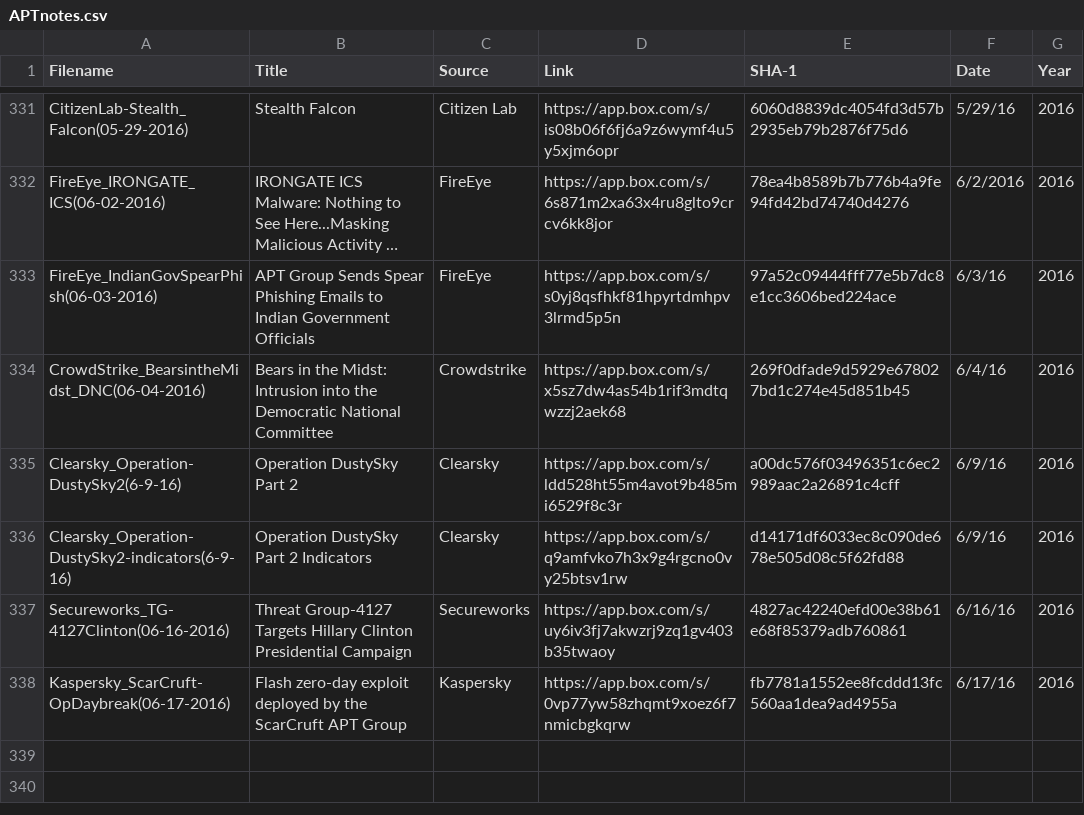
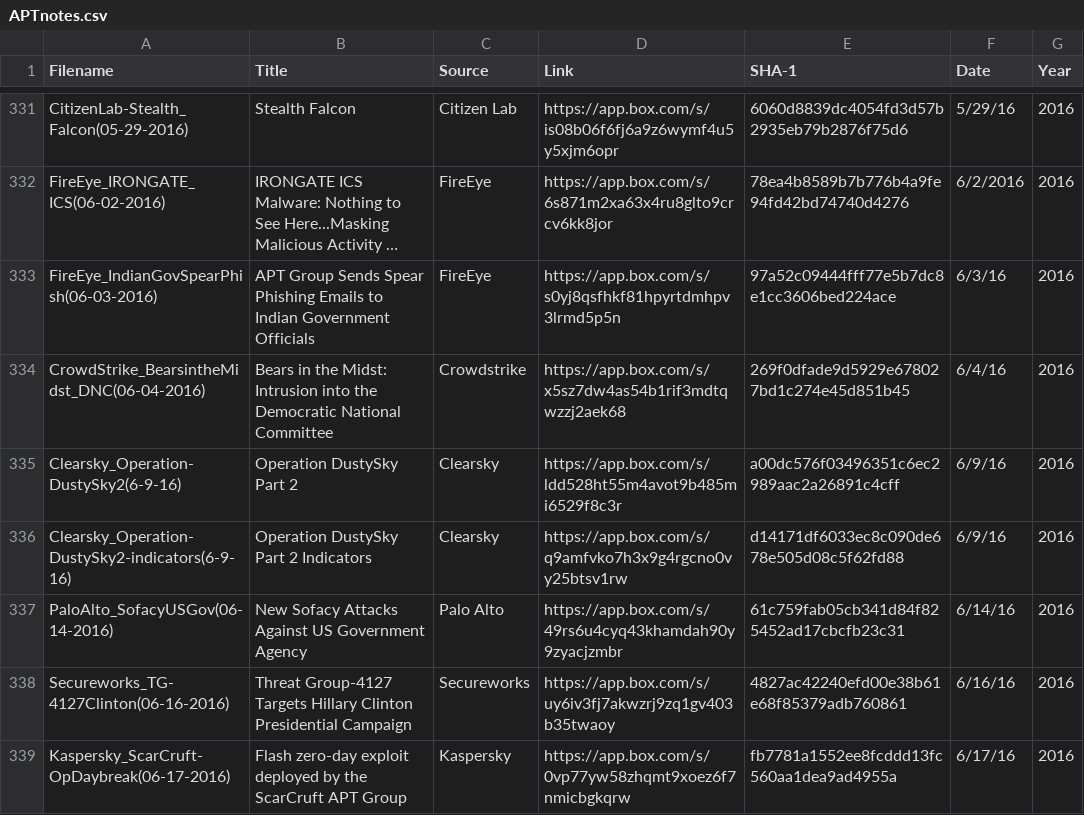
Before and after one commit to aptnotes/data, a CSV file: APTnotes.csv, drawn as a sheet; only a part is shown, gaps mark what is left out; long unchanged cells end in ….

Commit message:
Adding Palo Alto Sofacy Blog
New Sofacy Attacks Against US Government Agency

Now available here: https://app.box.com/s/49rs6u4cyq43khamdah90y9zyacjzmbr

```diff
--- a/APTnotes.csv
+++ b/APTnotes.csv
@@ -336,2 +336,3 @@ Clearsky_Operation-DustySky2(6-9-16),Operation DustySky Part 2,Clearsky,https://
 Clearsky_Operation-DustySky2-indicators(6-9-16),Operation DustySky Part 2 Indicators,Clearsky,https://app.box.com/s/q9amfvko7h3x9g4rgcno0vy25btsv1rw,d14171df6033ec8c090de678e505d08c5f62fd88,6/9/16,2016
+PaloAlto_SofacyUSGov(06-14-2016),New Sofacy Attacks Against US Government Agency,Palo Alto,https://app.box.com/s/49rs6u4cyq43khamdah90y9zyacjzmbr,61c759fab05cb341d84f825452ad17cbcfb23c31,6/14/16,2016
 Secureworks_TG-4127Clinton(06-16-2016),Threat Group-4127 Targets Hillary Clinton Presidential Campaign,Secureworks,https://app.box.com/s/uy6iv3fj7akwzrj9zq1gv403b35twaoy,4827ac42240efd00e38b61e68f85379adb760861,6/16/16,2016
```
